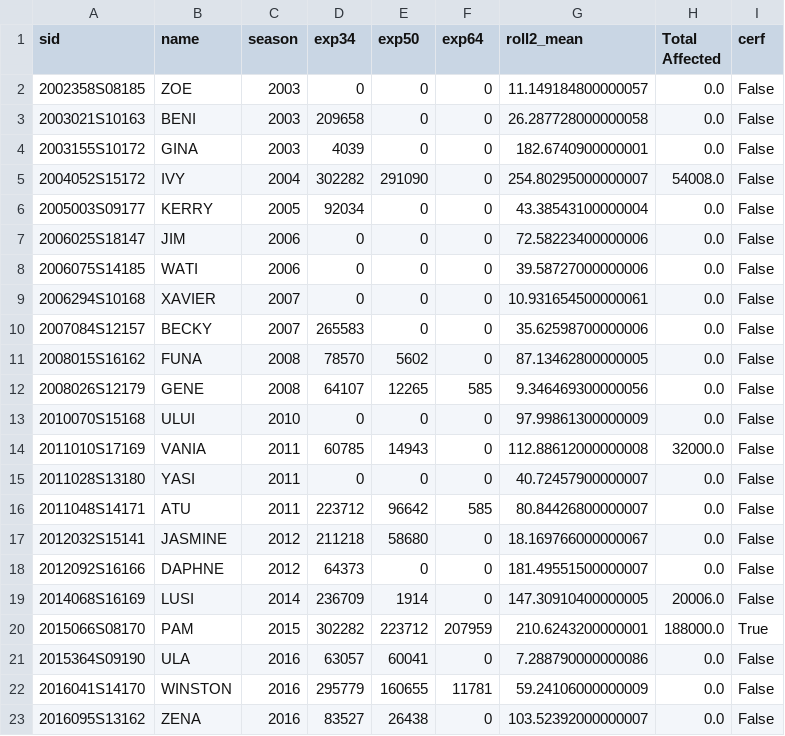
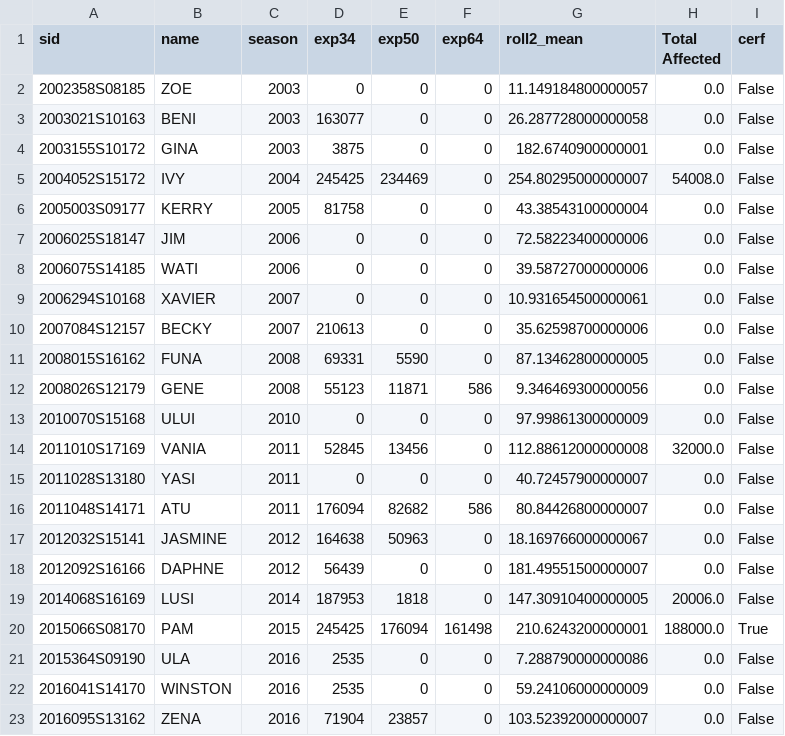
Before and after one commit to OCHA-DAP/ds-aa-vut-cyclones, a CSV file: docs/public/trigger_data.csv, drawn as a sheet; only a part is shown; the diff covers the shown part only.

```diff
--- a/docs/public/trigger_data.csv
+++ b/docs/public/trigger_data.csv
@@ -2,6 +2,6 @@ sid,name,season,exp34,exp50,exp64,roll2_mean,Total Affected,cerf
 2002358S08185,ZOE,2003,0,0,0,11.149184800000057,0.0,False
-2003021S10163,BENI,2003,209658,0,0,26.287728000000058,0.0,False
-2003155S10172,GINA,2003,4039,0,0,182.6740900000001,0.0,False
-2004052S15172,IVY,2004,302282,291090,0,254.80295000000007,54008.0,False
-2005003S09177,KERRY,2005,92034,0,0,43.38543100000004,0.0,False
+2003021S10163,BENI,2003,163077,0,0,26.287728000000058,0.0,False
+2003155S10172,GINA,2003,3875,0,0,182.6740900000001,0.0,False
+2004052S15172,IVY,2004,245425,234469,0,254.80295000000007,54008.0,False
+2005003S09177,KERRY,2005,81758,0,0,43.38543100000004,0.0,False
 2006025S18147,JIM,2006,0,0,0,72.58223400000006,0.0,False
@@ -9,15 +9,15 @@ sid,name,season,exp34,exp50,exp64,roll2_mean,Total Affected,cerf
 2006294S10168,XAVIER,2007,0,0,0,10.931654500000061,0.0,False
-2007084S12157,BECKY,2007,265583,0,0,35.62598700000006,0.0,False
-2008015S16162,FUNA,2008,78570,5602,0,87.13462800000005,0.0,False
-2008026S12179,GENE,2008,64107,12265,585,9.346469300000056,0.0,False
+2007084S12157,BECKY,2007,210613,0,0,35.62598700000006,0.0,False
+2008015S16162,FUNA,2008,69331,5590,0,87.13462800000005,0.0,False
+2008026S12179,GENE,2008,55123,11871,586,9.346469300000056,0.0,False
 2010070S15168,ULUI,2010,0,0,0,97.99861300000009,0.0,False
-2011010S17169,VANIA,2011,60785,14943,0,112.88612000000008,32000.0,False
+2011010S17169,VANIA,2011,52845,13456,0,112.88612000000008,32000.0,False
 2011028S13180,YASI,2011,0,0,0,40.72457900000007,0.0,False
-2011048S14171,ATU,2011,223712,96642,585,80.84426800000007,0.0,False
-2012032S15141,JASMINE,2012,211218,58680,0,18.169766000000067,0.0,False
-2012092S16166,DAPHNE,2012,64373,0,0,181.49551500000007,0.0,False
-2014068S16169,LUSI,2014,236709,1914,0,147.30910400000005,20006.0,False
-2015066S08170,PAM,2015,302282,223712,207959,210.6243200000001,188000.0,True
-2015364S09190,ULA,2016,63057,60041,0,7.288790000000086,0.0,False
-2016041S14170,WINSTON,2016,295779,160655,11781,59.24106000000009,0.0,False
-2016095S13162,ZENA,2016,83527,26438,0,103.52392000000007,0.0,False
+2011048S14171,ATU,2011,176094,82682,586,80.84426800000007,0.0,False
+2012032S15141,JASMINE,2012,164638,50963,0,18.169766000000067,0.0,False
+2012092S16166,DAPHNE,2012,56439,0,0,181.49551500000007,0.0,False
+2014068S16169,LUSI,2014,187953,1818,0,147.30910400000005,20006.0,False
+2015066S08170,PAM,2015,245425,176094,161498,210.6243200000001,188000.0,True
+2015364S09190,ULA,2016,2535,0,0,7.288790000000086,0.0,False
+2016041S14170,WINSTON,2016,2535,0,0,59.24106000000009,0.0,False
+2016095S13162,ZENA,2016,71904,23857,0,103.52392000000007,0.0,False
```
Also changed, not shown: 24 edited cells elsewhere in this file, exploration/public/trigger_data.csv, 21 other files.
